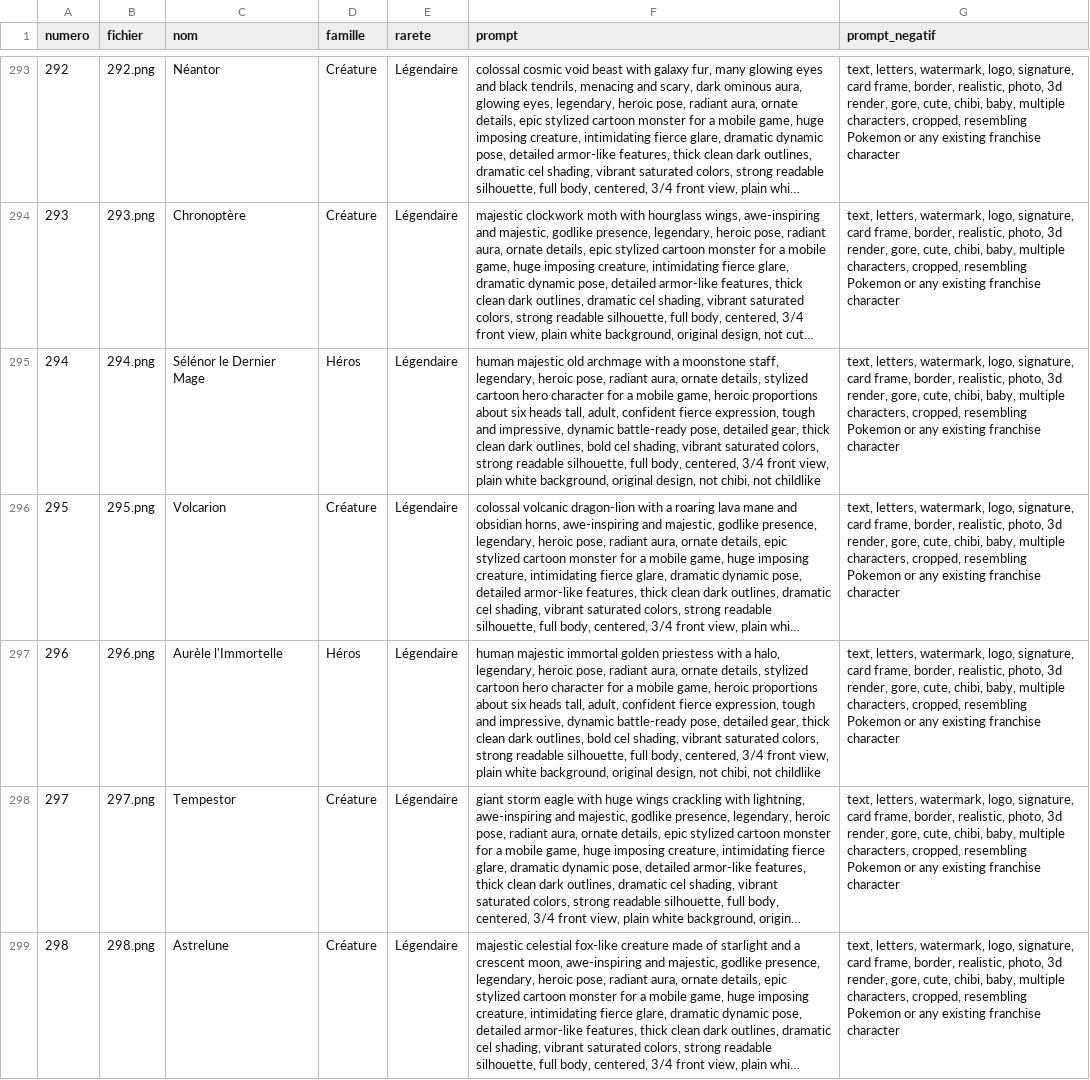
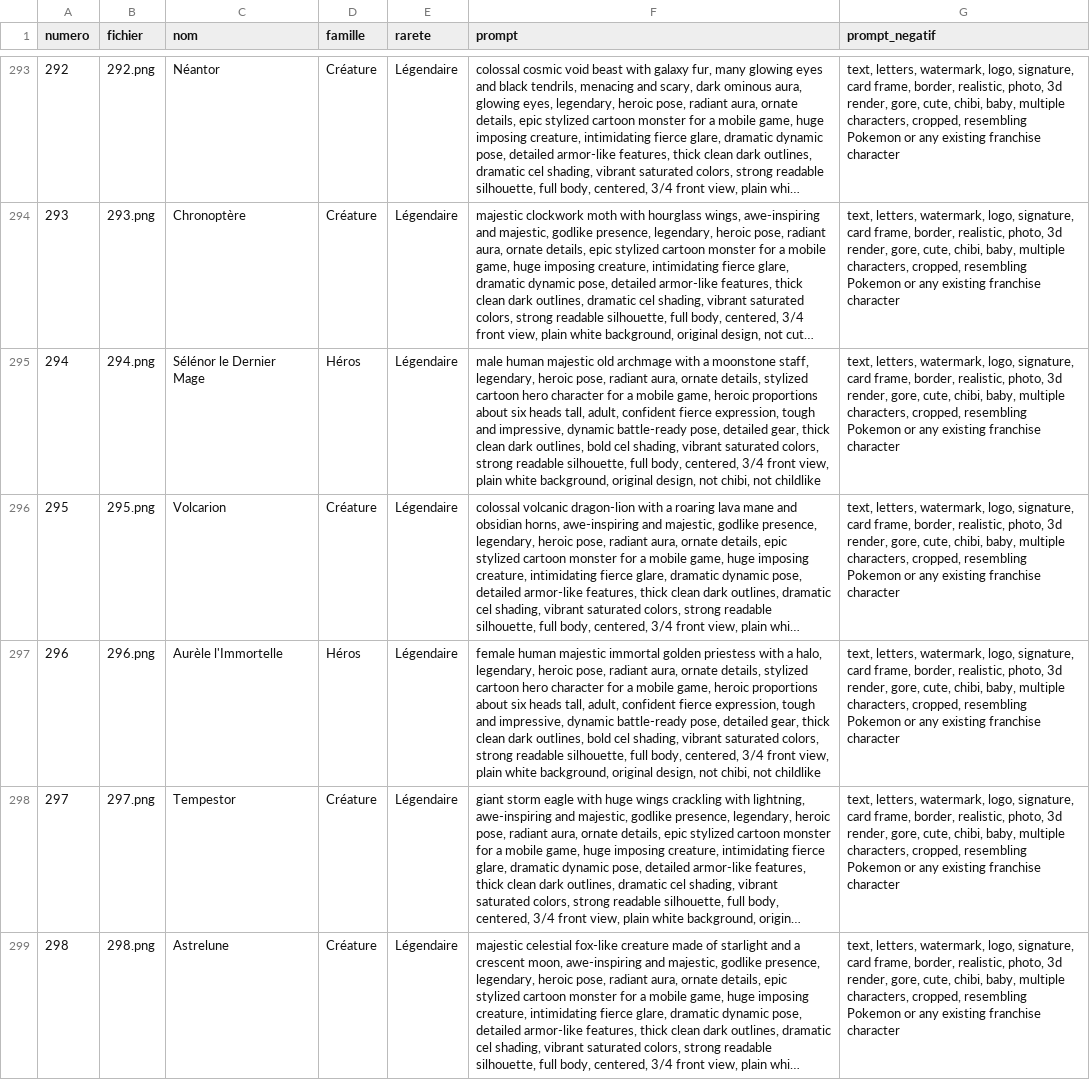
Before and after one commit to Clem427c/Collectear, a CSV file: docs/prompts_illustrations.csv, drawn as a sheet; only a part is shown, gaps mark what is left out; long unchanged cells end in …; the diff covers the shown part only; the diff names each change by its address in the sheet, - before the commit and + after, or states it on an @@ line.

```diff
--- a/docs/prompts_illustrations.csv
+++ b/docs/prompts_illustrations.csv
-F295 (prompt): human majestic…
+F295 (prompt): male human majestic…
-F297 (prompt): human majestic…
+F297 (prompt): female human majestic…
```
Also changed, not shown: 14 edited cells elsewhere in this file, 4 other files.
